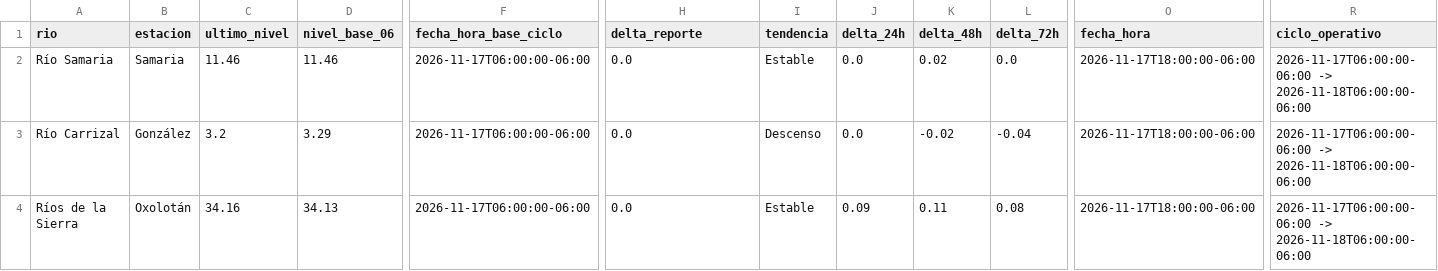
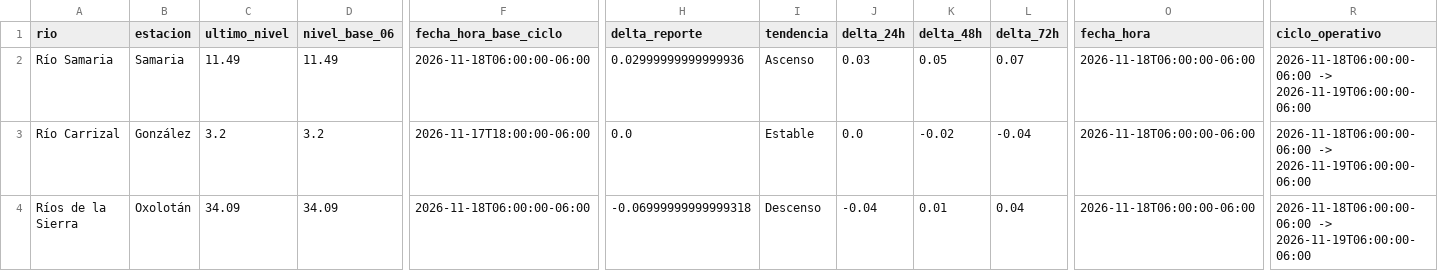
Before and after one commit to SISTEMAPCTAB/Agente-Hidrometeorologico-Cloud, a CSV file: data/niveles/Ultimo_Corte/ultimo_resumen.csv, drawn as a sheet; only a part is shown, gaps mark what is left out; the diff covers the shown part only; the diff names each change by its address in the sheet, - before the commit and + after, or states it on an @@ line.

```diff
--- a/data/niveles/Ultimo_Corte/ultimo_resumen.csv
+++ b/data/niveles/Ultimo_Corte/ultimo_resumen.csv
-C2 (ultimo_nivel): 11.46
+C2 (ultimo_nivel): 11.49
-D2 (nivel_base_06): 11.46
+D2 (nivel_base_06): 11.49
-F2 (fecha_hora_base_ciclo): 2026-11-17T06:00:00-06:00
+F2 (fecha_hora_base_ciclo): 2026-11-18T06:00:00-06:00
-H2 (delta_reporte): 0.0
+H2 (delta_reporte): 0.02999999999999936
-I2 (tendencia): Estable
+I2 (tendencia): Ascenso
-J2 (delta_24h): 0.0
+J2 (delta_24h): 0.03
-K2 (delta_48h): 0.02
+K2 (delta_48h): 0.05
-L2 (delta_72h): 0.0
+L2 (delta_72h): 0.07
-O2:O4 (fecha_hora): 2026-11-17T18:00:00-06:00
+O2:O4 (fecha_hora): 2026-11-18T06:00:00-06:00
-R2:R4 (ciclo_operativo): 2026-11-17T06:00:00-06:00 -> 2026-11-18T06:00:00-06:00
+R2:R4 (ciclo_operativo): 2026-11-18T06:00:00-06:00 -> 2026-11-19T06:00:00-06:00
-D3 (nivel_base_06): 3.29
+D3 (nivel_base_06): 3.2
-F3 (fecha_hora_base_ciclo): 2026-11-17T06:00:00-06:00
+F3 (fecha_hora_base_ciclo): 2026-11-17T18:00:00-06:00
-I3 (tendencia): Descenso
+I3 (tendencia): Estable
-C4 (ultimo_nivel): 34.16
+C4 (ultimo_nivel): 34.09
-D4 (nivel_base_06): 34.13
+D4 (nivel_base_06): 34.09
-F4 (fecha_hora_base_ciclo): 2026-11-17T06:00:00-06:00
+F4 (fecha_hora_base_ciclo): 2026-11-18T06:00:00-06:00
-H4 (delta_reporte): 0.0
+H4 (delta_reporte): -0.06999999999999318
-I4 (tendencia): Estable
+I4 (tendencia): Descenso
-J4 (delta_24h): 0.09
+J4 (delta_24h): -0.04
-K4 (delta_48h): 0.11
+K4 (delta_48h): 0.01
-L4 (delta_72h): 0.08
+L4 (delta_72h): 0.04
```
Also changed, not shown: 161 edited cells elsewhere in this file, 40 other files.
